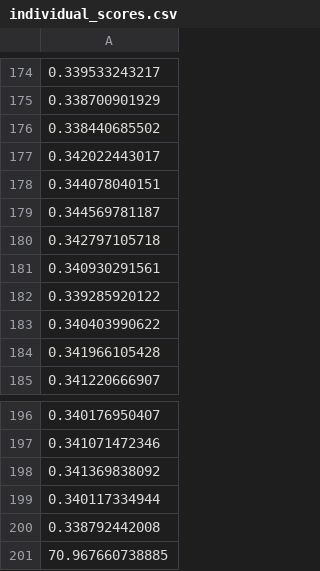
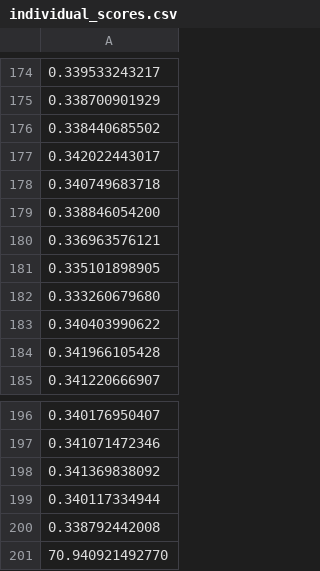
Before and after one commit to SmartManoj/Santa-Scoreboard, a CSV file: individual_scores.csv, drawn as a sheet; only a part is shown, gaps mark what is left out.

```diff
--- a/individual_scores.csv
+++ b/individual_scores.csv
@@ -177,7 +177,7 @@
 0.342022443017
-0.344078040151
-0.344569781187
-0.342797105718
-0.340930291561
-0.339285920122
+0.340749683718
+0.338846054200
+0.336963576121
+0.335101898905
+0.333260679680
 0.340403990622
@@ -200,2 +200,2 @@
 0.338792442008
-70.967660738885
+70.940921492770
```
Also changed, not shown: 1 other file.
